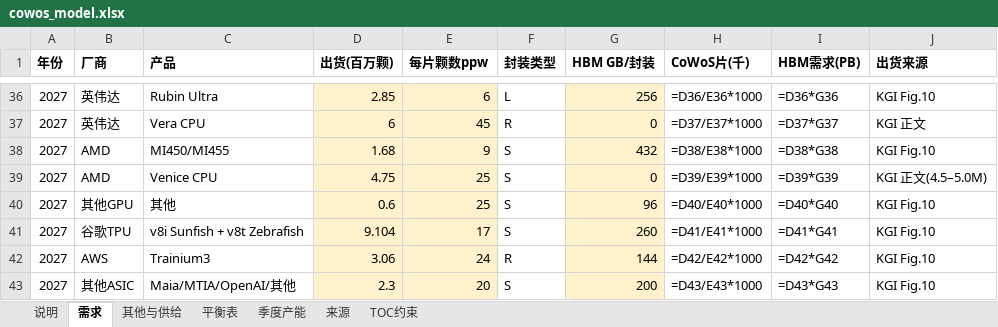
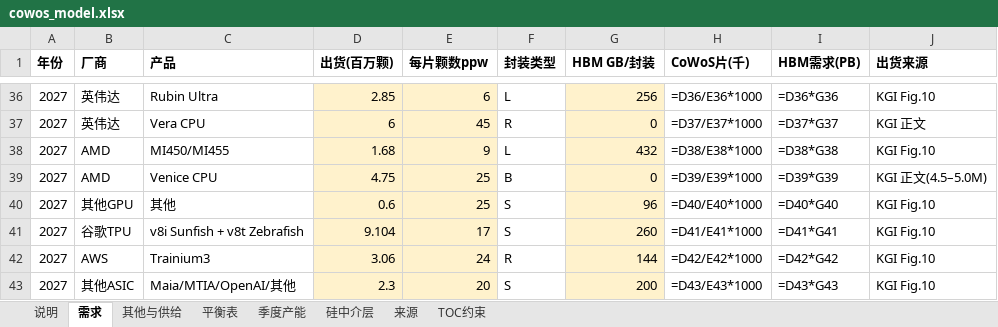
Before and after one commit to JohnPENG-cn/chain-site, an Excel workbook: cowos/cowos_model.xlsx, sheet 需求, drawn as a sheet; only a part is shown, gaps mark what is left out; values as stored, in another font and other column widths than the file's, no borders; formulas without a stored value are shown as written; the diff names each change by its address in the sheet, - before the commit and + after, or states it on an @@ line.

```diff
--- a/cowos/cowos_model.xlsx (sheet 需求)
+++ b/cowos/cowos_model.xlsx (sheet 需求)
+sheet tab: 硅中介层
-F38 (封装类型): S
+F38 (封装类型): L
-F39 (封装类型): S
+F39 (封装类型): B
```
Also changed, not shown: sheet TOC约束, hbm/hbm_model.xlsx, 16 other files.
